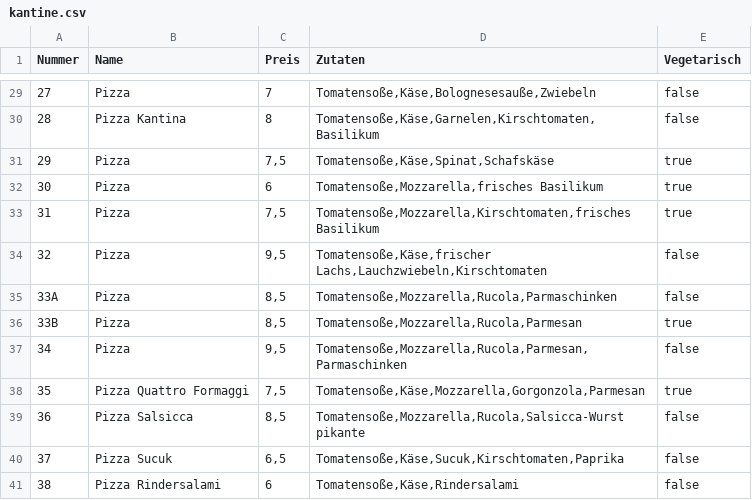
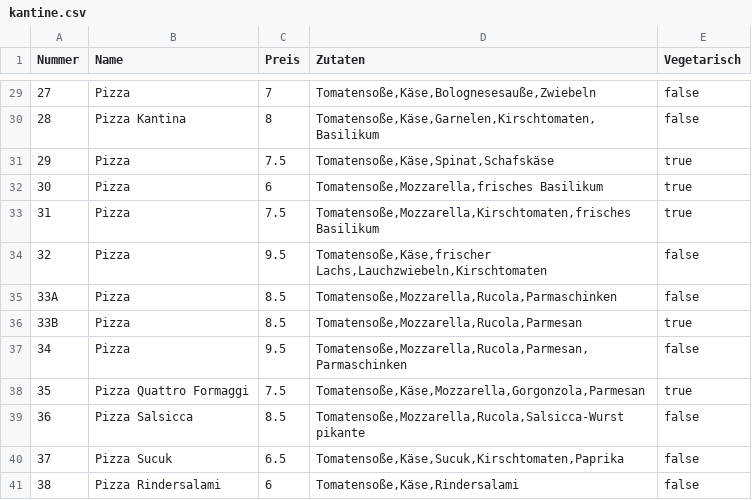
Before and after one commit to das-kaesebrot/pizza-suggester, a CSV file: assets/csv/kantine.csv, drawn as a sheet; only a part is shown, gaps mark what is left out; the diff covers the shown part only.

```diff
--- a/assets/csv/kantine.csv
+++ b/assets/csv/kantine.csv
@@ -30,12 +30,12 @@ Nummer;Name;Preis;Zutaten;Vegetarisch
 28;Pizza Kantina;8;Tomatensoße,Käse,Garnelen,Kirschtomaten,Basilikum;false
-29;Pizza;7,5;Tomatensoße,Käse,Spinat,Schafskäse;true
+29;Pizza;7.5;Tomatensoße,Käse,Spinat,Schafskäse;true
 30;Pizza;6;Tomatensoße,Mozzarella,frisches Basilikum;true
-31;Pizza;7,5;Tomatensoße,Mozzarella,Kirschtomaten,frisches Basilikum;true
-32;Pizza;9,5;Tomatensoße,Käse,frischer Lachs,Lauchzwiebeln,Kirschtomaten;false
-33A;Pizza;8,5;Tomatensoße,Mozzarella,Rucola,Parmaschinken;false
-33B;Pizza;8,5;Tomatensoße,Mozzarella,Rucola,Parmesan;true
-34;Pizza;9,5;Tomatensoße,Mozzarella,Rucola,Parmesan,Parmaschinken;false
-35;Pizza Quattro Formaggi;7,5;Tomatensoße,Käse,Mozzarella,Gorgonzola,Parmesan;true
-36;Pizza Salsicca;8,5;Tomatensoße,Mozzarella,Rucola,Salsicca-Wurst pikante;false
-37;Pizza Sucuk;6,5;Tomatensoße,Käse,Sucuk,Kirschtomaten,Paprika;false
+31;Pizza;7.5;Tomatensoße,Mozzarella,Kirschtomaten,frisches Basilikum;true
+32;Pizza;9.5;Tomatensoße,Käse,frischer Lachs,Lauchzwiebeln,Kirschtomaten;false
+33A;Pizza;8.5;Tomatensoße,Mozzarella,Rucola,Parmaschinken;false
+33B;Pizza;8.5;Tomatensoße,Mozzarella,Rucola,Parmesan;true
+34;Pizza;9.5;Tomatensoße,Mozzarella,Rucola,Parmesan,Parmaschinken;false
+35;Pizza Quattro Formaggi;7.5;Tomatensoße,Käse,Mozzarella,Gorgonzola,Parmesan;true
+36;Pizza Salsicca;8.5;Tomatensoße,Mozzarella,Rucola,Salsicca-Wurst pikante;false
+37;Pizza Sucuk;6.5;Tomatensoße,Käse,Sucuk,Kirschtomaten,Paprika;false
 38;Pizza Rindersalami;6;Tomatensoße,Käse,Rindersalami;false
```
Also changed, not shown: 17 edited cells elsewhere in this file, 8 other files.
